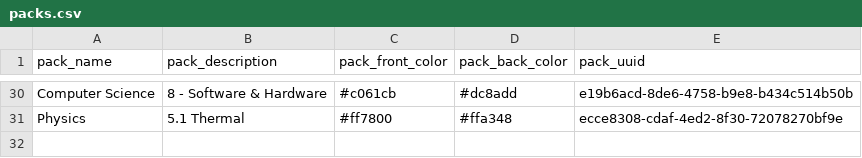
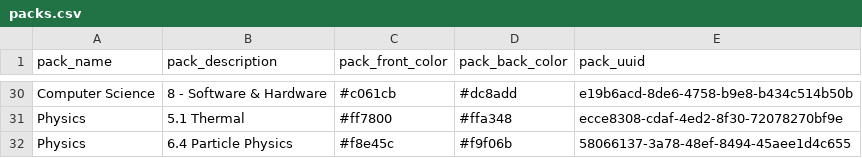
Before and after one commit to jcowdells/AceOfGrades, a CSV file: cards/packs.csv, drawn as a sheet; only a part is shown, gaps mark what is left out; the diff names each change by its address in the sheet, - before the commit and + after, or states it on an @@ line.

```diff
--- a/cards/packs.csv
+++ b/cards/packs.csv
+row 32: Physics | 6.4 Particle Physics | #f8e45c | #f9f06b | 58066137-3a78-48ef-8494-45aee1d4c655
```
Also changed, not shown: cards/packs/0cb604be-f0b5-4bbc-865a-ed8dbdd5d702.csv, cards/packs/c9fdae9a-6fd7-436a-aeb3-ff725ac09fbb.csv, 2 other files.
